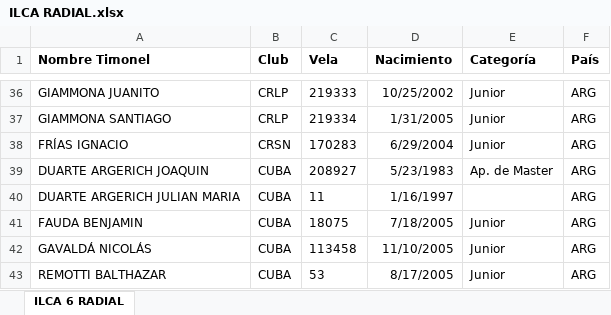
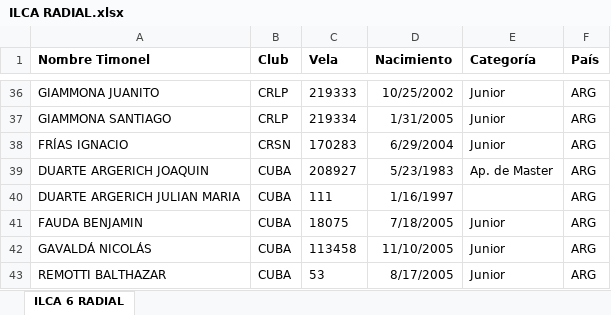
Before and after one commit to nicloshub/SIY_ILCA, an Excel workbook: ILCA RADIAL.xlsx, sheet ILCA 6 RADIAL, drawn as a sheet; only a part is shown, gaps mark what is left out; values as stored, in another font and other column widths than the file's, no borders; the diff names each change by its address in the sheet, - before the commit and + after, or states it on an @@ line.

Commit message:
Modificado numero de Vela Duarte Argerich

```diff
--- a/ILCA RADIAL.xlsx (sheet ILCA 6 RADIAL)
+++ b/ILCA RADIAL.xlsx (sheet ILCA 6 RADIAL)
-C40 (Vela): 11
+C40 (Vela): 111
```
